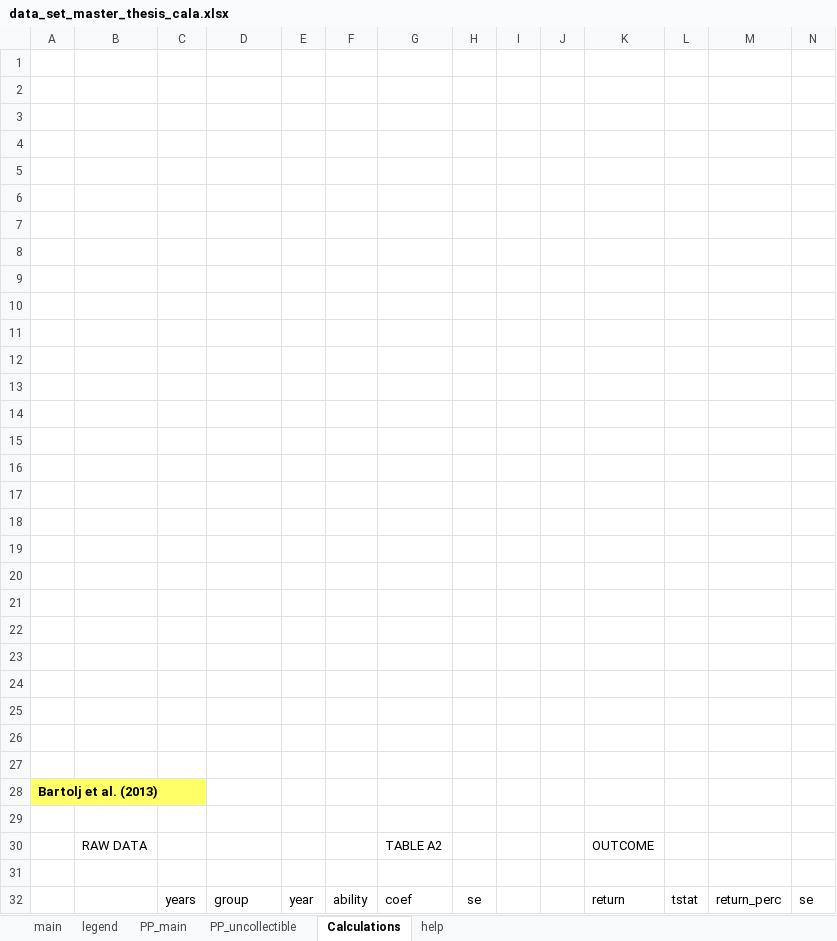
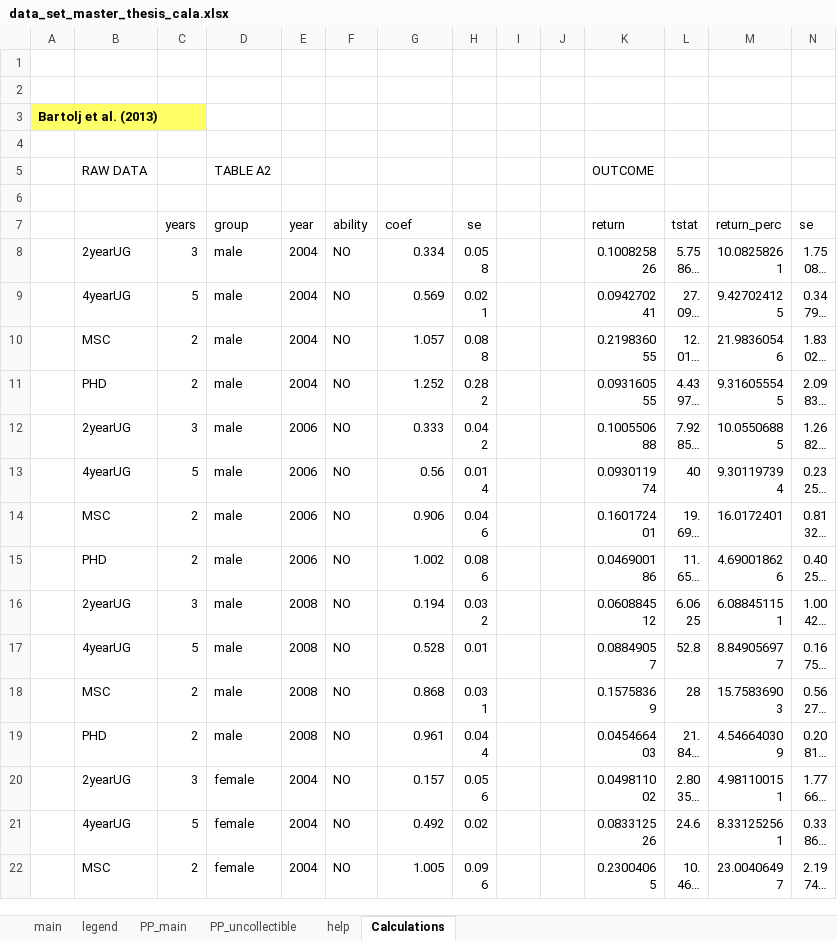
Before and after one commit to PetrCala/Diploma-Thesis, an Excel workbook: Data/data_set_master_thesis_cala.xlsx, sheet Calculations, drawn as a sheet; only a part is shown; the shorter side is filled out with more unchanged rows; long unchanged cells end in …; values as stored, in another font and other column widths than the file's, no borders; conditional formats not drawn; removed rows and columns are numbered as before the commit, all else as after; rows hold the shown columns only; the diff covers the shown part only; the diff names each change by its address in the sheet, - before the commit and + after, or states it on an @@ line.

```diff
--- a/Data/data_set_master_thesis_cala.xlsx (sheet Calculations)
+++ b/Data/data_set_master_thesis_cala.xlsx (sheet Calculations)
@@ sheet tab order changed: main | legend | PP_main | PP_uncollectible | help | Calculations @@
-row 3: (empty)
-row 4: (empty)
-row 5: (empty)
-row 6: (empty)
-row 7: (empty)
-row 8: (empty)
-row 9: (empty)
-row 10: (empty)
-row 11: (empty)
-row 12: (empty)
-row 13: (empty)
-row 14: (empty)
-row 15: (empty)
-row 16: (empty)
-row 17: (empty)
-row 18: (empty)
-row 19: (empty)
-row 20: (empty)
-row 21: (empty)
-row 22: (empty)
-row 23: (empty)
-row 24: (empty)
-row 25: (empty)
-row 26: (empty)
-row 27: (empty)
-D5: (empty)
+D5: TABLE A2
-G5: TABLE A2
+G5: (empty)
```
Also changed, not shown: 122 added rows elsewhere in this sheet, sheet main, formulas that keep their value, hidden cells, Literature/Literature.xlsx.
